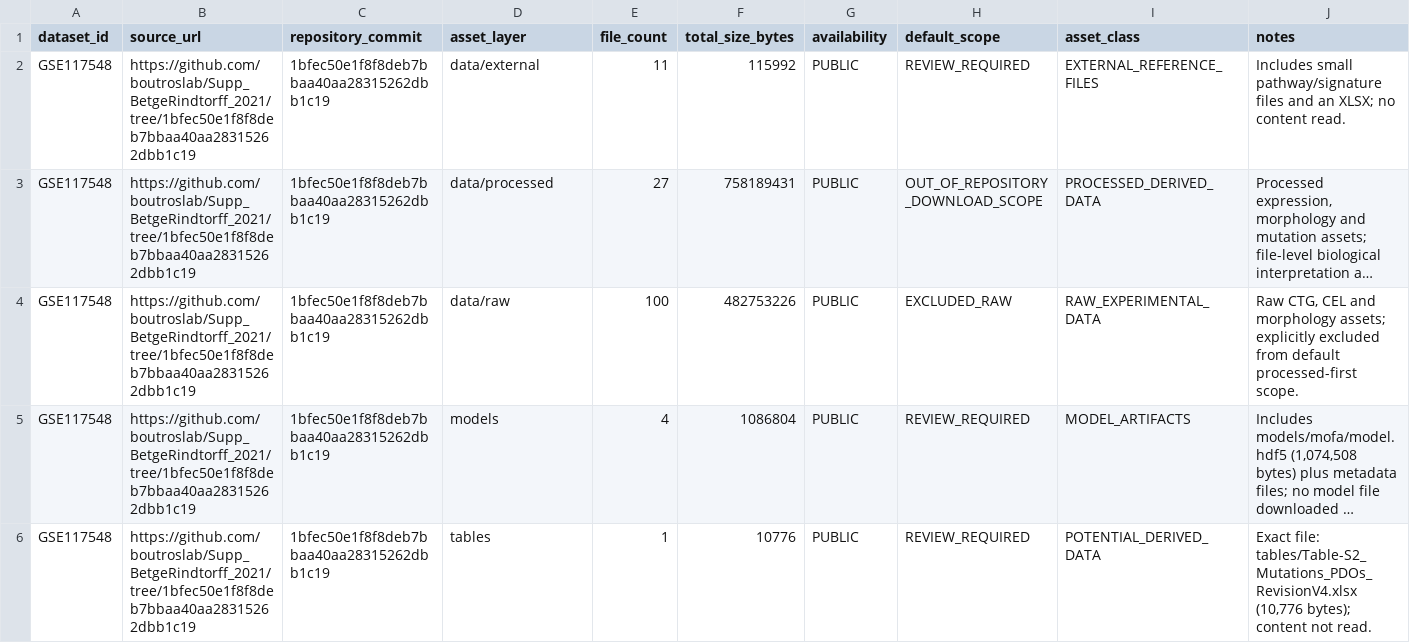
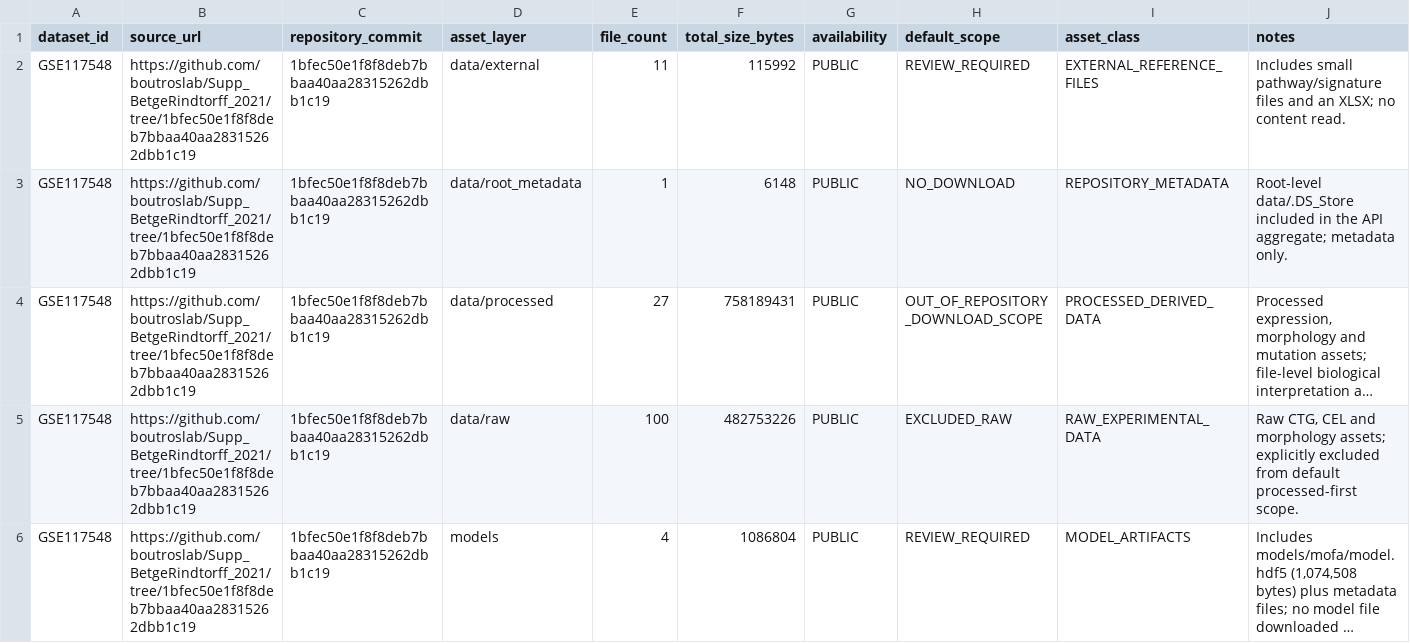
Before and after one commit to leezx/crc-unmet-need-therapeutic-atlas, a TSV file: DATA/registry/GSE117548/asset_layer_summary.tsv, drawn as a sheet; only a part is shown; the shorter side is filled out with more unchanged rows; long unchanged cells end in …; the diff names each change by its address in the sheet, - before the commit and + after, or states it on an @@ line.

Commit message:
fix: reconcile GSE117548 asset totals

```diff
--- a/DATA/registry/GSE117548/asset_layer_summary.tsv
+++ b/DATA/registry/GSE117548/asset_layer_summary.tsv
+row 3: GSE117548 | https://github.com/boutroslab/Supp_BetgeRindtorff_2021/tree/1bfec50e1f8f8deb7bbaa40aa28315262dbb1c19 | 1bfec50e1f8f8deb7bbaa40aa28315262dbb1c19 | data/root_metadata | 1 | 6148 | PUBLIC | NO_DOWNLOAD | REPOSITORY_METADATA | Root-level data/.DS_Store included in the API aggregate; metadata only.
```
Also changed, not shown: DATA/registry/GSE117548/source_manifest.tsv, 2 other files.
